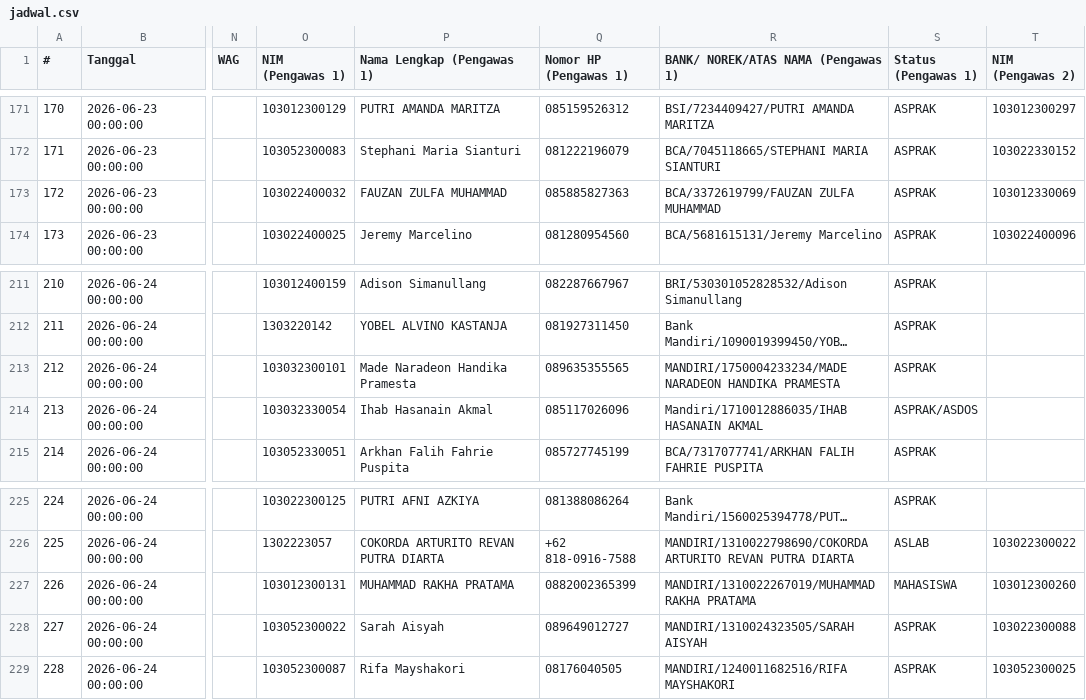
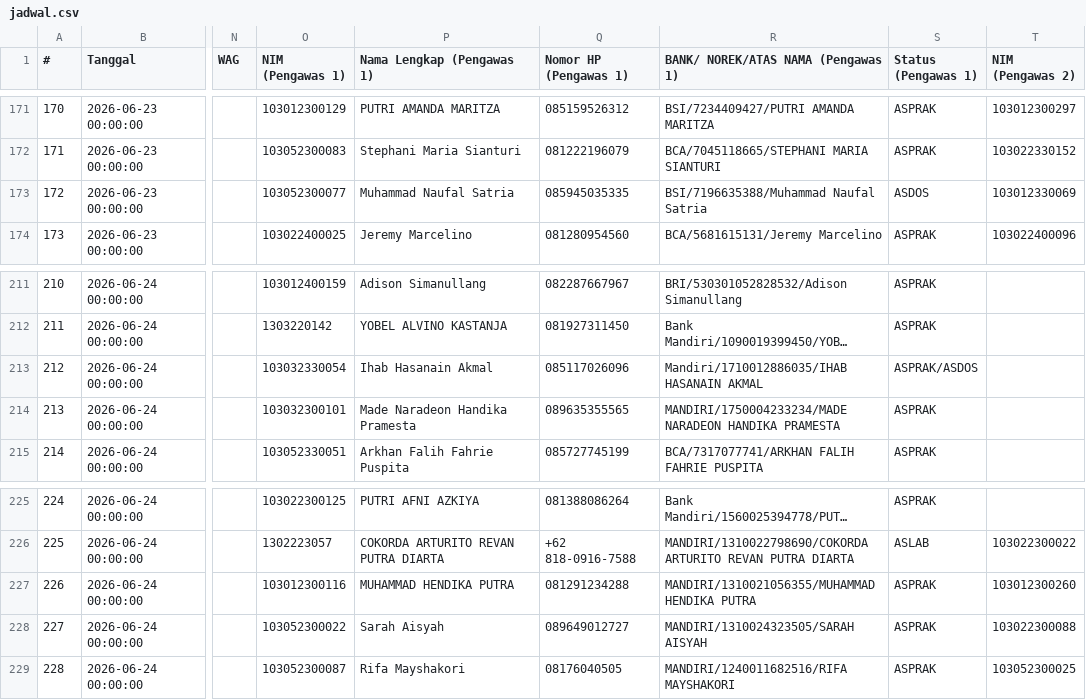
Before and after one commit to Fall-Llihc/Visualisasi-Jadwal-Pengawas, a CSV file: data/jadwal.csv, drawn as a sheet; only a part is shown, gaps mark what is left out; long unchanged cells end in …; the diff names each change by its address in the sheet, - before the commit and + after, or states it on an @@ line.

```diff
--- a/data/jadwal.csv
+++ b/data/jadwal.csv
-O173 (NIM (Pengawas 1)): 103022400032
+O173 (NIM (Pengawas 1)): 103052300077
-P173 (Nama Lengkap (Pengawas 1)): FAUZAN ZULFA MUHAMMAD
+P173 (Nama Lengkap (Pengawas 1)): Muhammad Naufal Satria
-Q173 (Nomor HP (Pengawas 1)): 085885827363
+Q173 (Nomor HP (Pengawas 1)): 085945035335
-R173: BCA/3372619799/FAUZAN ZULFA MUHAMMAD
+R173: BSI/7196635388/Muhammad Naufal Satria
-S173 (Status (Pengawas 1)): ASPRAK
+S173 (Status (Pengawas 1)): ASDOS
-O213 (NIM (Pengawas 1)): 103032300101
+O213 (NIM (Pengawas 1)): 103032330054
-P213 (Nama Lengkap (Pengawas 1)): Made Naradeon Handika Pramesta
+P213 (Nama Lengkap (Pengawas 1)): Ihab Hasanain Akmal
-Q213 (Nomor HP (Pengawas 1)): 089635355565
+Q213 (Nomor HP (Pengawas 1)): 085117026096
-R213: MANDIRI/1750004233234/MADE NARADEON HANDIKA PRAMESTA
+R213: Mandiri/1710012886035/IHAB HASANAIN AKMAL
-S213 (Status (Pengawas 1)): ASPRAK
+S213 (Status (Pengawas 1)): ASPRAK/ASDOS
-O214 (NIM (Pengawas 1)): 103032330054
+O214 (NIM (Pengawas 1)): 103032300101
-P214 (Nama Lengkap (Pengawas 1)): Ihab Hasanain Akmal
+P214 (Nama Lengkap (Pengawas 1)): Made Naradeon Handika Pramesta
-Q214 (Nomor HP (Pengawas 1)): 085117026096
+Q214 (Nomor HP (Pengawas 1)): 089635355565
-R214: Mandiri/1710012886035/IHAB HASANAIN AKMAL
+R214: MANDIRI/1750004233234/MADE NARADEON HANDIKA PRAMESTA
-S214 (Status (Pengawas 1)): ASPRAK/ASDOS
+S214 (Status (Pengawas 1)): ASPRAK
-O227 (NIM (Pengawas 1)): 103012300131
+O227 (NIM (Pengawas 1)): 103012300116
-P227 (Nama Lengkap (Pengawas 1)): MUHAMMAD RAKHA PRATAMA
+P227 (Nama Lengkap (Pengawas 1)): MUHAMMAD HENDIKA PUTRA
-Q227 (Nomor HP (Pengawas 1)): 0882002365399
+Q227 (Nomor HP (Pengawas 1)): 081291234288
-R227: MANDIRI/1310022267019/MUHAMMAD RAKHA PRATAMA
+R227: MANDIRI/1310021056355/MUHAMMAD HENDIKA PUTRA
-S227 (Status (Pengawas 1)): MAHASISWA
+S227 (Status (Pengawas 1)): ASPRAK
```
Also changed, not shown: 1 other file.
